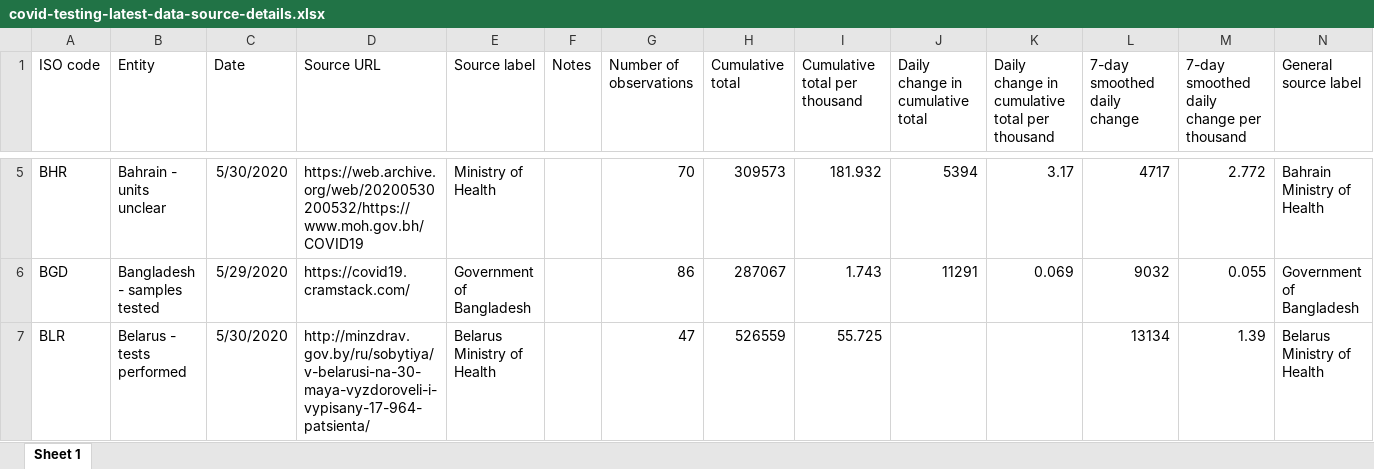
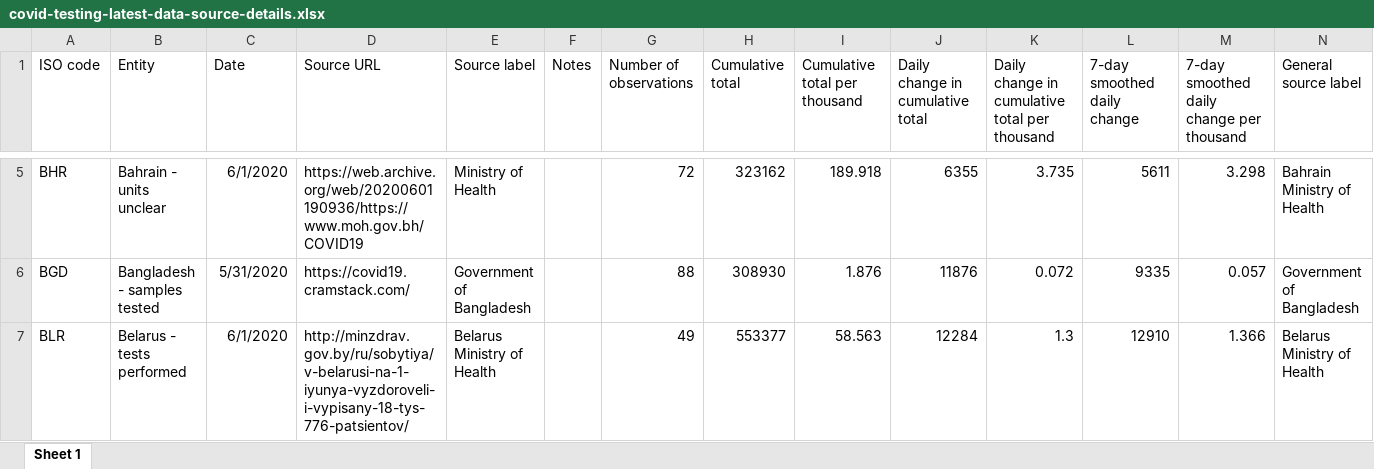
Before and after one commit to hjstein/covid-19-data, an Excel workbook: public/data/testing/covid-testing-latest-data-source-details.xlsx, sheet Sheet 1, drawn as a sheet; only a part is shown, gaps mark what is left out; values as stored, in another font and other column widths than the file's, no borders; the diff covers the shown part only; the diff names each change by its address in the sheet, - before the commit and + after, or states it on an @@ line.

```diff
--- a/public/data/testing/covid-testing-latest-data-source-details.xlsx (sheet Sheet 1)
+++ b/public/data/testing/covid-testing-latest-data-source-details.xlsx (sheet Sheet 1)
-C5 (Date): 5/30/2020
+C5 (Date): 6/1/2020
-D5 (Source URL): https://web.archive.org/web/20200530200532/https://www.moh.gov.bh/COVID19
+D5 (Source URL): https://web.archive.org/web/20200601190936/https://www.moh.gov.bh/COVID19
-G5 (Number of observations): 70
+G5 (Number of observations): 72
-H5 (Cumulative total): 309573
+H5 (Cumulative total): 323162
-I5 (Cumulative total per thousand): 181.932
+I5 (Cumulative total per thousand): 189.918
-J5 (Daily change in cumulative total): 5394
+J5 (Daily change in cumulative total): 6355
-K5: 3.17
+K5: 3.735
-L5 (7-day smoothed daily change): 4717
+L5 (7-day smoothed daily change): 5611
-M5: 2.772
+M5: 3.298
-C6 (Date): 5/29/2020
+C6 (Date): 5/31/2020
-G6 (Number of observations): 86
+G6 (Number of observations): 88
-H6 (Cumulative total): 287067
+H6 (Cumulative total): 308930
-I6 (Cumulative total per thousand): 1.743
+I6 (Cumulative total per thousand): 1.876
-J6 (Daily change in cumulative total): 11291
+J6 (Daily change in cumulative total): 11876
-K6: 0.069
+K6: 0.072
-L6 (7-day smoothed daily change): 9032
+L6 (7-day smoothed daily change): 9335
-M6: 0.055
+M6: 0.057
-C7 (Date): 5/30/2020
+C7 (Date): 6/1/2020
-D7 (Source URL): http://minzdrav.gov.by/ru/sobytiya/v-belarusi-na-30-maya-vyzdoroveli-i-vypisany-17-964-patsienta/
+D7 (Source URL): http://minzdrav.gov.by/ru/sobytiya/v-belarusi-na-1-iyunya-vyzdoroveli-i-vypisany-18-tys-776-patsientov/
-G7 (Number of observations): 47
+G7 (Number of observations): 49
-H7 (Cumulative total): 526559
+H7 (Cumulative total): 553377
-I7 (Cumulative total per thousand): 55.725
+I7 (Cumulative total per thousand): 58.563
-J7 (Daily change in cumulative total): (empty)
+J7 (Daily change in cumulative total): 12284
-K7: (empty)
+K7: 1.3
-L7 (7-day smoothed daily change): 13134
+L7 (7-day smoothed daily change): 12910
-M7: 1.39
+M7: 1.366
```
Also changed, not shown: 604 edited cells elsewhere in this sheet, public/data/testing/covid-testing-all-observations.xlsx, 6 other files.
